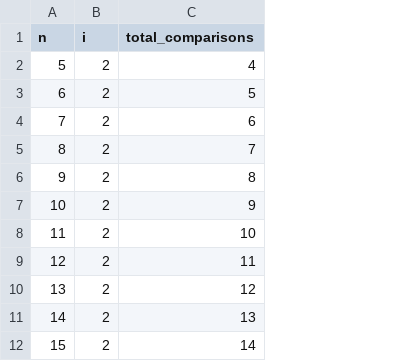
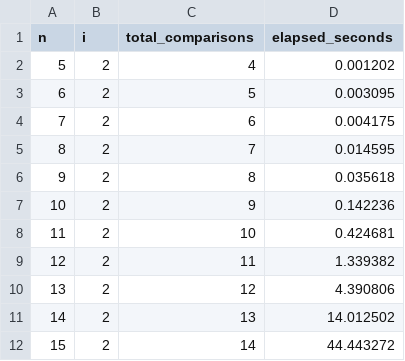
Before and after one commit to MaxN24/heuristic, a CSV file: logs/heuristic/strategy_7/fast/results.csv, drawn as a sheet; only a part is shown; the diff covers the shown part only; the diff names each change by its address in the sheet, - before the commit and + after, or states it on an @@ line.

```diff
--- a/logs/heuristic/strategy_7/fast/results.csv
+++ b/logs/heuristic/strategy_7/fast/results.csv
+column D (elapsed_seconds), rows 2-12: 0.001202 | 0.003095 | 0.004175 | 0.014595 | 0.035618 | 0.142236 | 0.424681 | 1.339382 | 4.390806 | 14.012502 | 44.443272
```
Also changed, not shown: 18 added rows, 23 removed rows and 10 edited cells elsewhere in this file, logs/heuristic/strategy_0/fast/results.csv, logs/heuristic/strategy_1/fast/results.csv, 9 other files.
